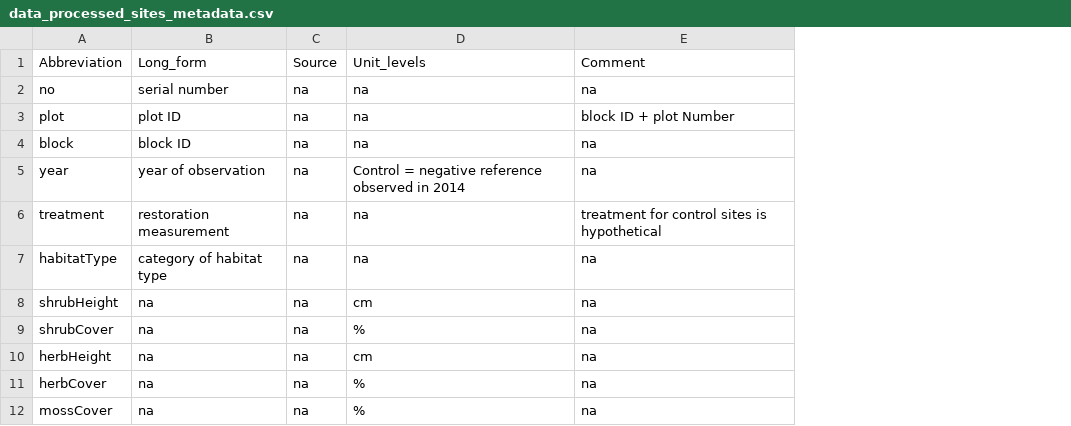
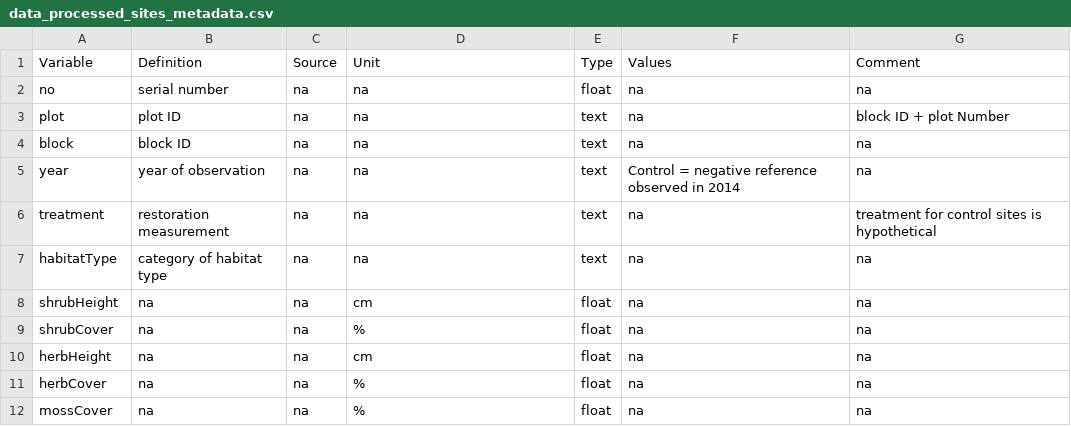
Before and after one commit to markus1bauer/2018_riverbank_vegetation_river_inn, a CSV file: data/processed/data_processed_sites_metadata.csv, drawn as a sheet; only a part is shown; removed rows and columns are numbered as before the commit, all else as after; the diff names each change by its address in the sheet, - before the commit and + after, or states it on an @@ line.

Commit message:
Update metadata

```diff
--- a/data/processed/data_processed_sites_metadata.csv
+++ b/data/processed/data_processed_sites_metadata.csv
+column E, rows 2-12: float | text | text | text | text | text | float | float | float | float | float
+column F, rows 2-12: na | na | na | Control = negative reference observed in 2014 | na | na | na | na | na | na | na
-row 1: Abbreviation | Long_form | Source | Unit_levels | Comment
+row 1: Variable | Definition | Source | Unit | Type | Values | Comment
-D5: Control = negative reference observed in 2014
+D5: na
```
Also changed, not shown: data/processed/data_processed_species_metadata.csv, data/processed/data_processed_traits_metadata.csv, 3 other files.
